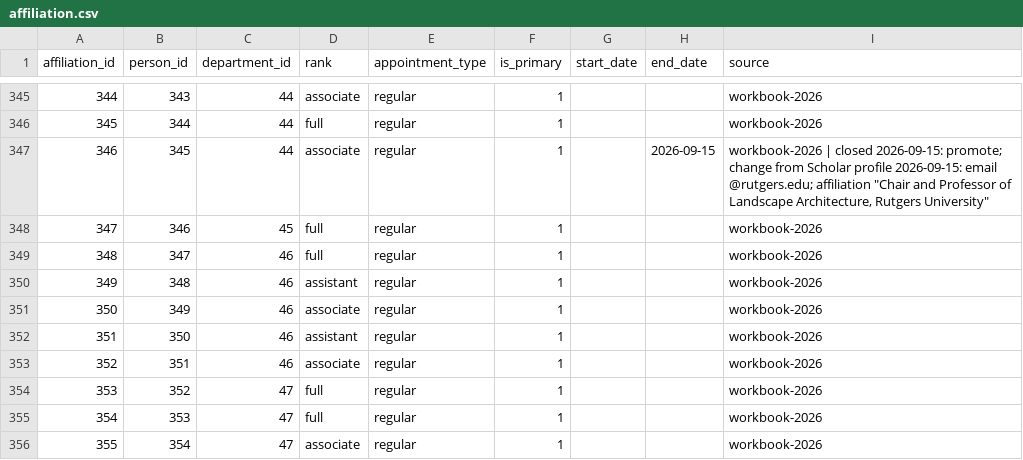
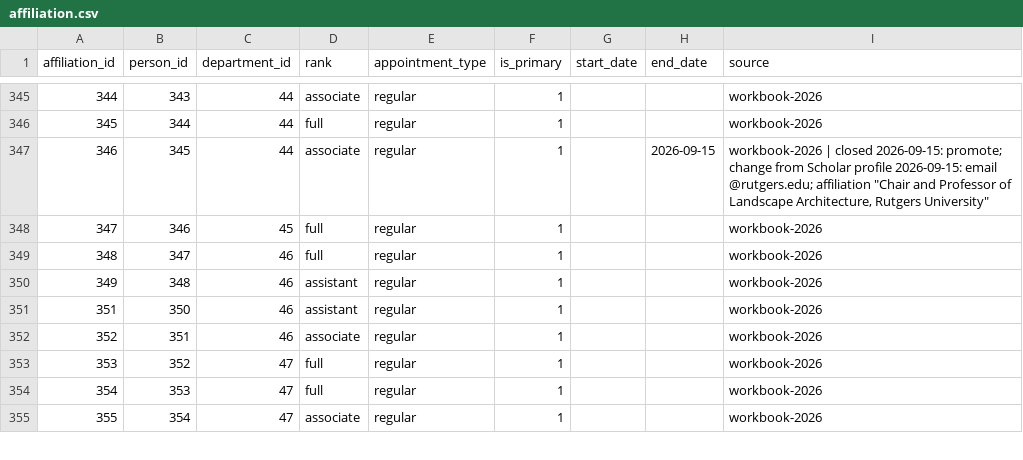
Before and after one commit to aakarner/planning-citation-metrics, a CSV file: data/roster/affiliation.csv, drawn as a sheet; only a part is shown, gaps mark what is left out; the diff names each change by its address in the sheet, - before the commit and + after, or states it on an @@ line.

```diff
--- a/data/roster/affiliation.csv
+++ b/data/roster/affiliation.csv
-row 351: 350 | 349 | 46 | associate | regular | 1 |  |  | workbook-2026
```
Also changed, not shown: data/review/identity_candidates.csv, data/roster/person.csv, 12 other files.
